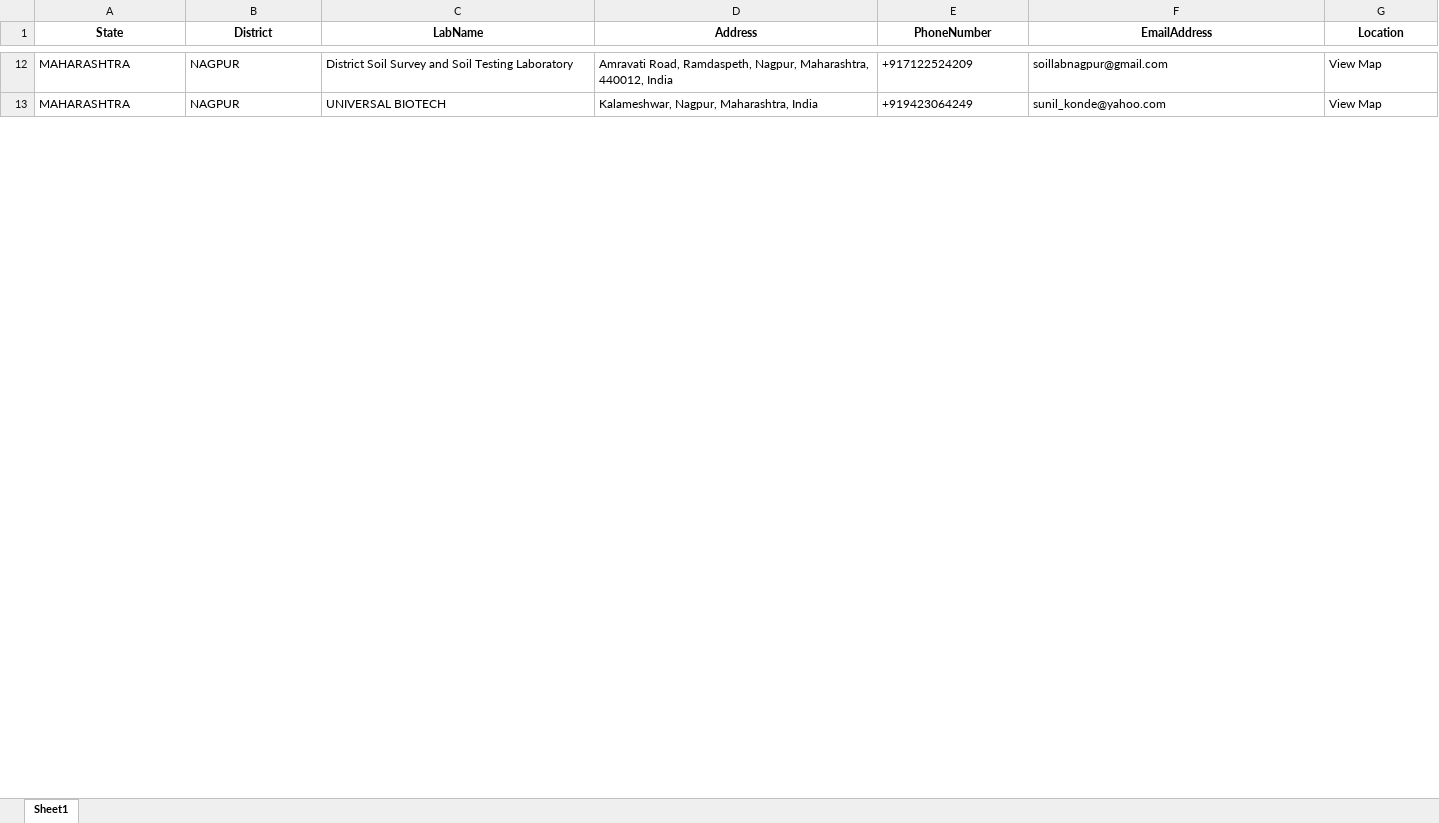
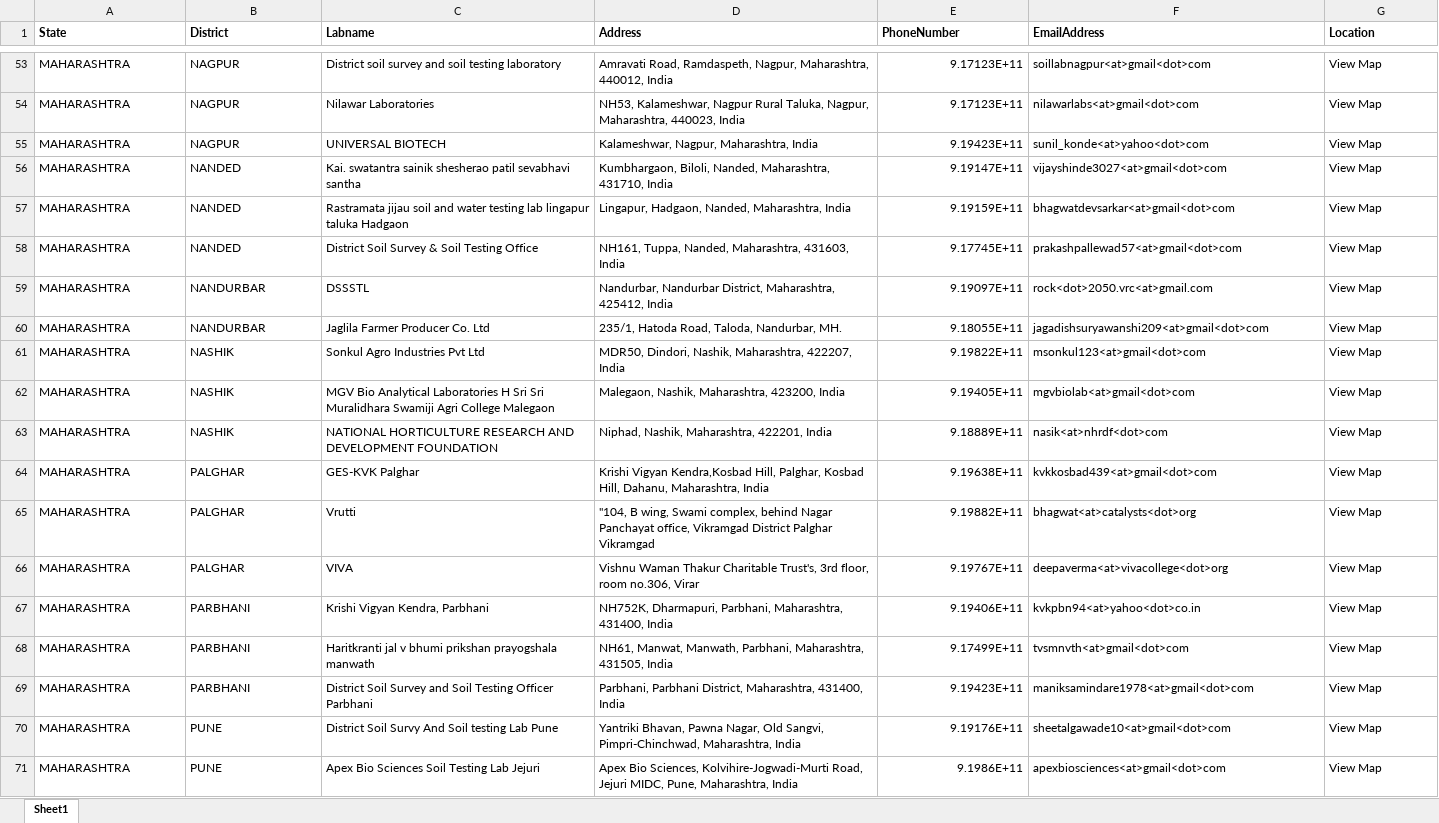
Before and after one commit to Pranavbhosale808/AgriSmart, an Excel workbook: server/recommendations/static/soil_testing_labs.xlsx, sheet Sheet1, drawn as a sheet; only a part is shown, gaps mark what is left out; values as stored, in another font and other column widths than the file's, no borders; addresses are those after the commit; the diff covers the shown part only; the diff names each change by its address in the sheet, - before the commit and + after, or states it on an @@ line.

```diff
--- a/server/recommendations/static/soil_testing_labs.xlsx (sheet Sheet1)
+++ b/server/recommendations/static/soil_testing_labs.xlsx (sheet Sheet1)
-A1:G1 alignment: center
+A1:G1 alignment: left
-C1: LabName
+C1: Labname
-C53 (Labname): District Soil Survey and Soil Testing Laboratory
+C53 (Labname): District soil survey and soil testing laboratory
-E53 (PhoneNumber): +917122524209
+E53 (PhoneNumber): 9.17123E+11
-F53 (EmailAddress): soillabnagpur@gmail.com
+F53 (EmailAddress): soillabnagpur<at>gmail<dot>com
+row 54: MAHARASHTRA | NAGPUR | Nilawar Laboratories | NH53, Kalameshwar, Nagpur Rural Taluka, Nagpur, Maharashtra, 440023, India | 9.17123E+11 | nilawarlabs<at>gmail<dot>com | View Map
-E55 (PhoneNumber): +919423064249
+E55 (PhoneNumber): 9.19423E+11
-F55 (EmailAddress): sunil_konde@yahoo.com
+F55 (EmailAddress): sunil_konde<at>yahoo<dot>com
+row 56: MAHARASHTRA | NANDED | Kai. swatantra sainik shesherao patil sevabhavi santha | Kumbhargaon, Biloli, Nanded, Maharashtra, 431710, India | 9.19147E+11 | vijayshinde3027<at>gmail<dot>com | View Map
+row 57: MAHARASHTRA | NANDED | Rastramata jijau soil and water testing lab lingapur taluka Hadgaon | Lingapur, Hadgaon, Nanded, Maharashtra, India | 9.19159E+11 | bhagwatdevsarkar<at>gmail<dot>com | View Map
+row 58: MAHARASHTRA | NANDED | District Soil Survey & Soil Testing Office | NH161, Tuppa, Nanded, Maharashtra, 431603, India | 9.17745E+11 | prakashpallewad57<at>gmail<dot>com | View Map
+row 59: MAHARASHTRA | NANDURBAR | DSSSTL | Nandurbar, Nandurbar District, Maharashtra, 425412, India | 9.19097E+11 | rock<dot>2050.vrc<at>gmail.com | View Map
+row 60: MAHARASHTRA | NANDURBAR | Jaglila Farmer Producer Co. Ltd | 235/1, Hatoda Road, Taloda, Nandurbar, MH. | 9.18055E+11 | jagadishsuryawanshi209<at>gmail<dot>com | View Map
+row 61: MAHARASHTRA | NASHIK | Sonkul Agro Industries Pvt Ltd | MDR50, Dindori, Nashik, Maharashtra, 422207, India | 9.19822E+11 | msonkul123<at>gmail<dot>com | View Map
+row 62: MAHARASHTRA | NASHIK | MGV Bio Analytical Laboratories H Sri Sri Muralidhara Swamiji Agri College Malegaon | Malegaon, Nashik, Maharashtra, 423200, India | 9.19405E+11 | mgvbiolab<at>gmail<dot>com | View Map
+row 63: MAHARASHTRA | NASHIK | NATIONAL HORTICULTURE RESEARCH AND DEVELOPMENT FOUNDATION | Niphad, Nashik, Maharashtra, 422201, India | 9.18889E+11 | nasik<at>nhrdf<dot>com | View Map
+row 64: MAHARASHTRA | PALGHAR | GES-KVK Palghar | Krishi Vigyan Kendra,Kosbad Hill, Palghar, Kosbad Hill, Dahanu, Maharashtra, India | 9.19638E+11 | kvkkosbad439<at>gmail<dot>com | View Map
+row 65: MAHARASHTRA | PALGHAR | Vrutti | "104, B wing, Swami complex, behind Nagar Panchayat office, Vikramgad District Palghar Vikramgad | 9.19882E+11 | bhagwat<at>catalysts<dot>org | View Map
+row 66: MAHARASHTRA | PALGHAR | VIVA | Vishnu Waman Thakur Charitable Trust's, 3rd floor, room no.306, Virar | 9.19767E+11 | deepaverma<at>vivacollege<dot>org | View Map
+row 67: MAHARASHTRA | PARBHANI | Krishi Vigyan Kendra, Parbhani | NH752K, Dharmapuri, Parbhani, Maharashtra, 431400, India | 9.19406E+11 | kvkpbn94<at>yahoo<dot>co.in | View Map
+row 68: MAHARASHTRA | PARBHANI | Haritkranti jal v bhumi prikshan prayogshala manwath | NH61, Manwat, Manwath, Parbhani, Maharashtra, 431505, India | 9.17499E+11 | tvsmnvth<at>gmail<dot>com | View Map
+row 69: MAHARASHTRA | PARBHANI | District Soil Survey and Soil Testing Officer Parbhani | Parbhani, Parbhani District, Maharashtra, 431400, India | 9.19423E+11 | maniksamindare1978<at>gmail<dot>com | View Map
+row 70: MAHARASHTRA | PUNE | District Soil Survy And Soil testing Lab Pune | Yantriki Bhavan, Pawna Nagar, Old Sangvi, Pimpri-Chinchwad, Maharashtra, India | 9.19176E+11 | sheetalgawade10<at>gmail<dot>com | View Map
+row 71: MAHARASHTRA | PUNE | Apex Bio Sciences Soil Testing Lab Jejuri | Apex Bio Sciences, Kolvihire-Jogwadi-Murti Road, Jejuri MIDC, Pune, Maharashtra, India | 9.1986E+11 | apexbiosciences<at>gmail<dot>com | View Map
```
Also changed, not shown: 62 added rows, 44 edited cells and cell formats elsewhere in this sheet, 8 other files.
